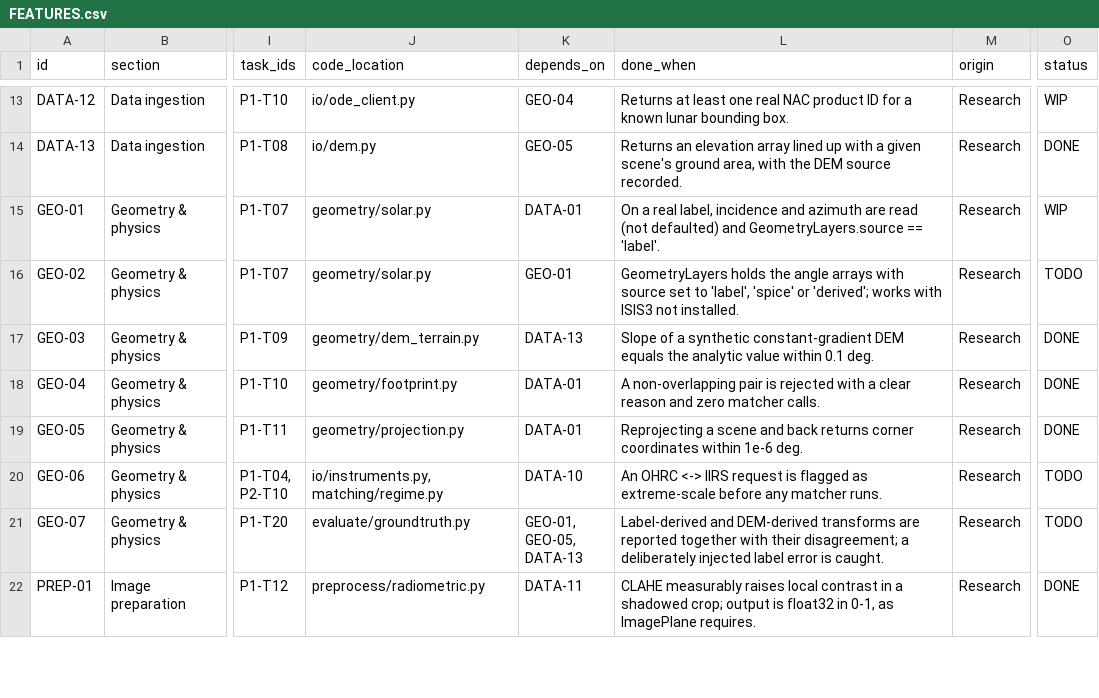
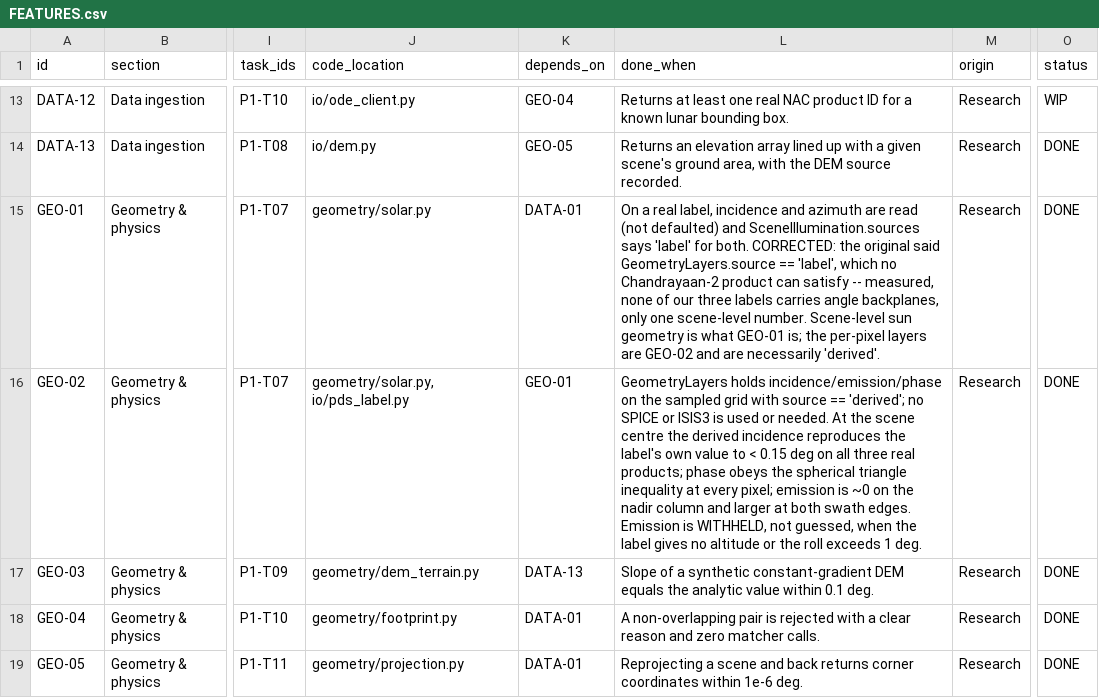
Before and after one commit to ParamPatil-03/ChandrAlign, a CSV file: FEATURES.csv, drawn as a sheet; only a part is shown, gaps mark what is left out; the shorter side is filled out with more unchanged rows; the diff names each change by its address in the sheet, - before the commit and + after, or states it on an @@ line.

```diff
--- a/FEATURES.csv
+++ b/FEATURES.csv
-L15 (done_when): …defaulted) and GeometryLayers.source == 'label'.
+L15 (done_when): …defaulted) and SceneIllumination.sources says 'label' for both. CORRECTED: the original said GeometryLayers.source == 'label', which no Chandrayaan-2 product can satisfy -- measured, none of our three labels carries angle backplanes, only one scene-level number. Scene-level sun geometry is what GEO-01 is; the per-pixel layers are GEO-02 and are necessarily 'derived'.
-O15 (status): WIP
+O15 (status): DONE
-J16 (code_location): geometry/solar.py
+J16 (code_location): geometry/solar.py, io/pds_label.py
-L16 (done_when): GeometryLayers holds the angle arrays with source set to 'label', 'spice' or 'derived'; works with ISIS3 not installed.
+L16 (done_when): GeometryLayers holds incidence/emission/phase on the sampled grid with source == 'derived'; no SPICE or ISIS3 is used or needed. At the scene centre the derived incidence reproduces the label's own value to < 0.15 deg on all three real products; phase obeys the spherical triangle inequality at every pixel; emission is ~0 on the nadir column and larger at both swath edges. Emission is WITHHELD, not guessed, when the label gives no altitude or the roll exceeds 1 deg.
-O16 (status): TODO
+O16 (status): DONE
```
Also changed, not shown: 5 other files.
